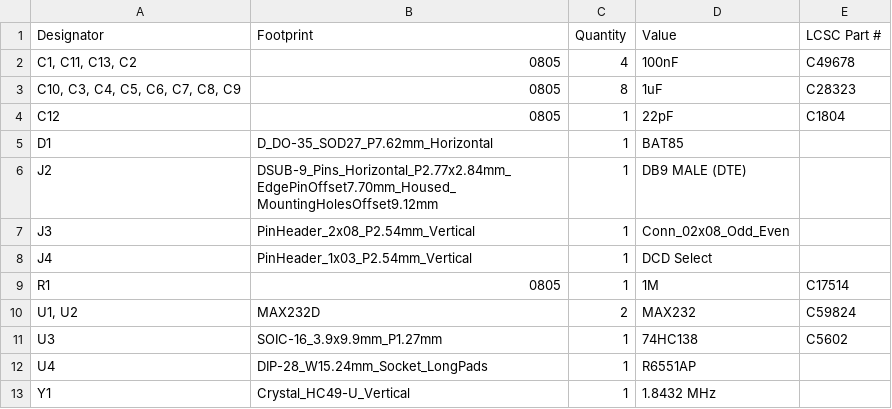
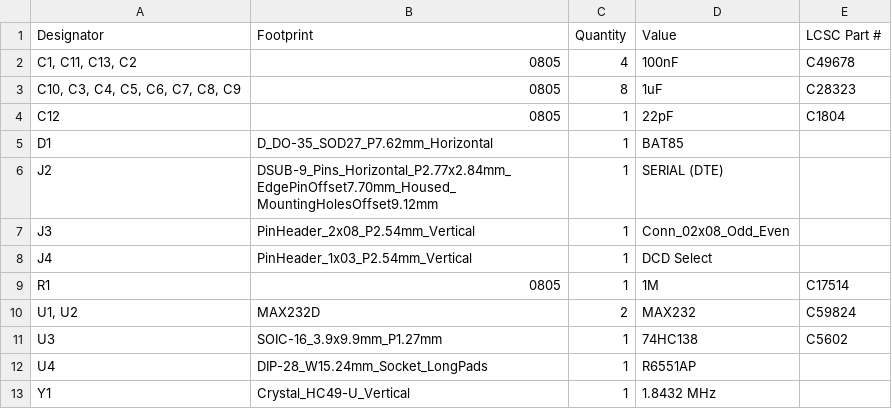
Before and after one commit to acwright/6502-COB, a CSV file: Production/Serial Card Pro/Rev 1.1/bom.csv, drawn as a sheet.

```diff
--- a/Production/Serial Card Pro/Rev 1.1/bom.csv
+++ b/Production/Serial Card Pro/Rev 1.1/bom.csv
@@ -5,3 +5,3 @@ C12,0805,1,22pF,C1804
 D1,D_DO-35_SOD27_P7.62mm_Horizontal,1,BAT85,
-J2,DSUB-9_Pins_Horizontal_P2.77x2.84mm_EdgePinOffset7.70mm_Housed_MountingHolesOffset9.12mm,1,DB9 MALE (DTE),
+J2,DSUB-9_Pins_Horizontal_P2.77x2.84mm_EdgePinOffset7.70mm_Housed_MountingHolesOffset9.12mm,1,SERIAL (DTE),
 J3,PinHeader_2x08_P2.54mm_Vertical,1,Conn_02x08_Odd_Even,
```
Also changed, not shown: Production/Joystick Helper/Rev 1.1/bom.csv, Production/Keyboard Encoder Helper/Rev 1.1/bom.csv, 35 other files.
